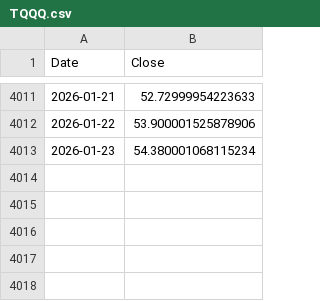
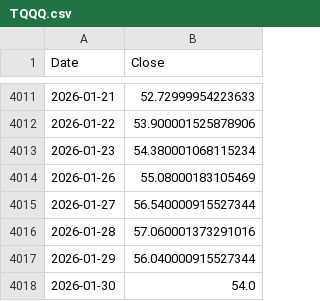
Before and after one commit to stegitforme/tqqq-vol-target, a CSV file: data/TQQQ.csv, drawn as a sheet; only a part is shown, gaps mark what is left out.

```diff
--- a/data/TQQQ.csv
+++ b/data/TQQQ.csv
@@ -4013 +4013,6 @@ Date,Close
 2026-01-23,54.380001068115234
+2026-01-26,55.08000183105469
+2026-01-27,56.540000915527344
+2026-01-28,57.060001373291016
+2026-01-29,56.040000915527344
+2026-01-30,54.0
```
Also changed, not shown: logs/history.csv, 3 other files.
